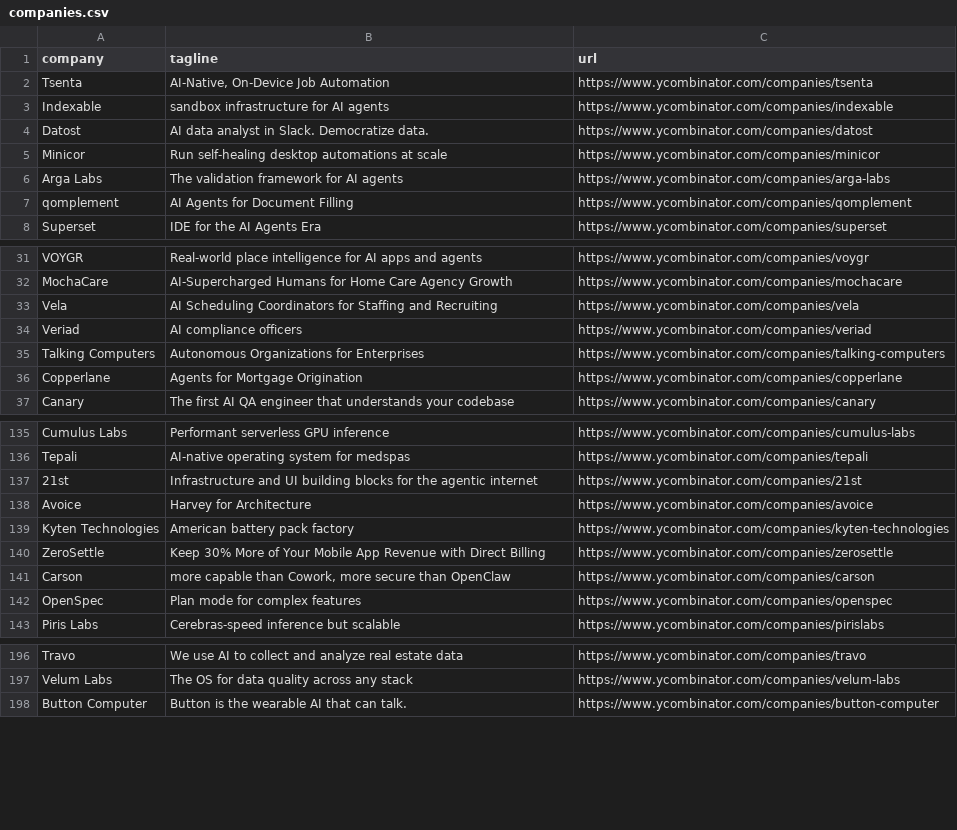
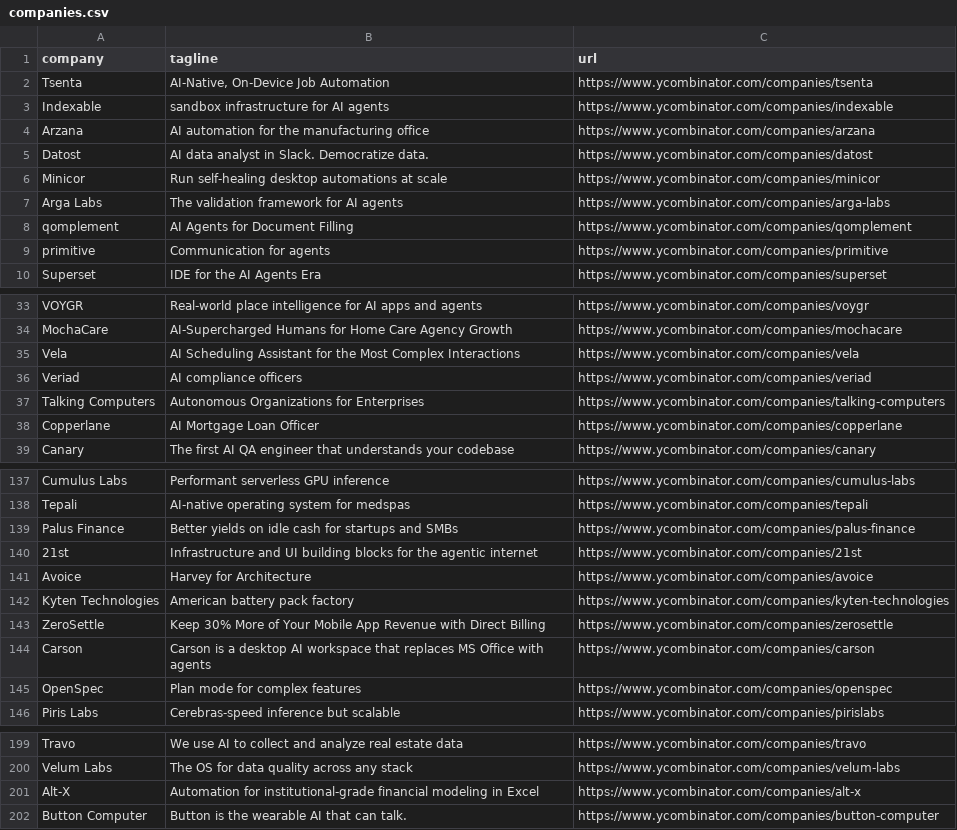
Before and after one commit to mcottle1/yc-updates, a CSV file: companies.csv, drawn as a sheet; only a part is shown, gaps mark what is left out; the diff covers the shown part only.

```diff
--- a/companies.csv
+++ b/companies.csv
@@ -3,2 +3,3 @@ Tsenta,"AI-Native, On-Device Job Automation",https://www.ycombinator.com/compani
 Indexable,sandbox infrastructure for AI agents,https://www.ycombinator.com/companies/indexable
+Arzana,AI automation for the manufacturing office,https://www.ycombinator.com/companies/arzana
 Datost,AI data analyst in Slack. Democratize data.,https://www.ycombinator.com/companies/datost
@@ -7,2 +8,3 @@ Arga Labs,The validation framework for AI agents,https://www.ycombinator.com/com
 qomplement,AI Agents for Document Filling,https://www.ycombinator.com/companies/qomplement
+primitive,Communication for agents,https://www.ycombinator.com/companies/primitive
 Superset,IDE for the AI Agents Era,https://www.ycombinator.com/companies/superset
@@ -32,6 +34,6 @@ VOYGR,Real-world place intelligence for AI apps and agents,https://www.ycombinat
 MochaCare,AI-Supercharged Humans for Home Care Agency Growth,https://www.ycombinator.com/companies/mochacare
-Vela,AI Scheduling Coordinators for Staffing and Recruiting,https://www.ycombinator.com/companies/vela
+Vela,AI Scheduling Assistant for the Most Complex Interactions,https://www.ycombinator.com/companies/vela
 Veriad,AI compliance officers,https://www.ycombinator.com/companies/veriad
 Talking Computers,Autonomous Organizations for Enterprises,https://www.ycombinator.com/companies/talking-computers
-Copperlane,Agents for Mortgage Origination,https://www.ycombinator.com/companies/copperlane
+Copperlane,AI Mortgage Loan Officer,https://www.ycombinator.com/companies/copperlane
 Canary,The first AI QA engineer that understands your codebase,https://www.ycombinator.com/companies/canary
@@ -136,2 +138,3 @@ Cumulus Labs,Performant serverless GPU inference,https://www.ycombinator.com/com
 Tepali,AI-native operating system for medspas,https://www.ycombinator.com/companies/tepali
+Palus Finance,Better yields on idle cash for startups and SMBs,https://www.ycombinator.com/companies/palus-finance
 21st,Infrastructure and UI building blocks for the agentic internet,https://www.ycombinator.com/companies/21st
@@ -140,3 +143,3 @@ Kyten Technologies,American battery pack factory,https://www.ycombinator.com/com
 ZeroSettle,Keep 30% More of Your Mobile App Revenue with Direct Billing,https://www.ycombinator.com/companies/zerosettle
-Carson,"more capable than Cowork, more secure than OpenClaw",https://www.ycombinator.com/companies/carson
+Carson,Carson is a desktop AI workspace that replaces MS Office with agents,https://www.ycombinator.com/companies/carson
 OpenSpec,Plan mode for complex features,https://www.ycombinator.com/companies/openspec
@@ -197,2 +200,3 @@ Travo,We use AI to collect and analyze real estate data,https://www.ycombinator.
 Velum Labs,The OS for data quality across any stack,https://www.ycombinator.com/companies/velum-labs
+Alt-X,Automation for institutional-grade financial modeling in Excel,https://www.ycombinator.com/companies/alt-x
 Button Computer,Button is the wearable AI that can talk.,https://www.ycombinator.com/companies/button-computer
```
Also changed, not shown: 3 edited cells elsewhere in this file.
